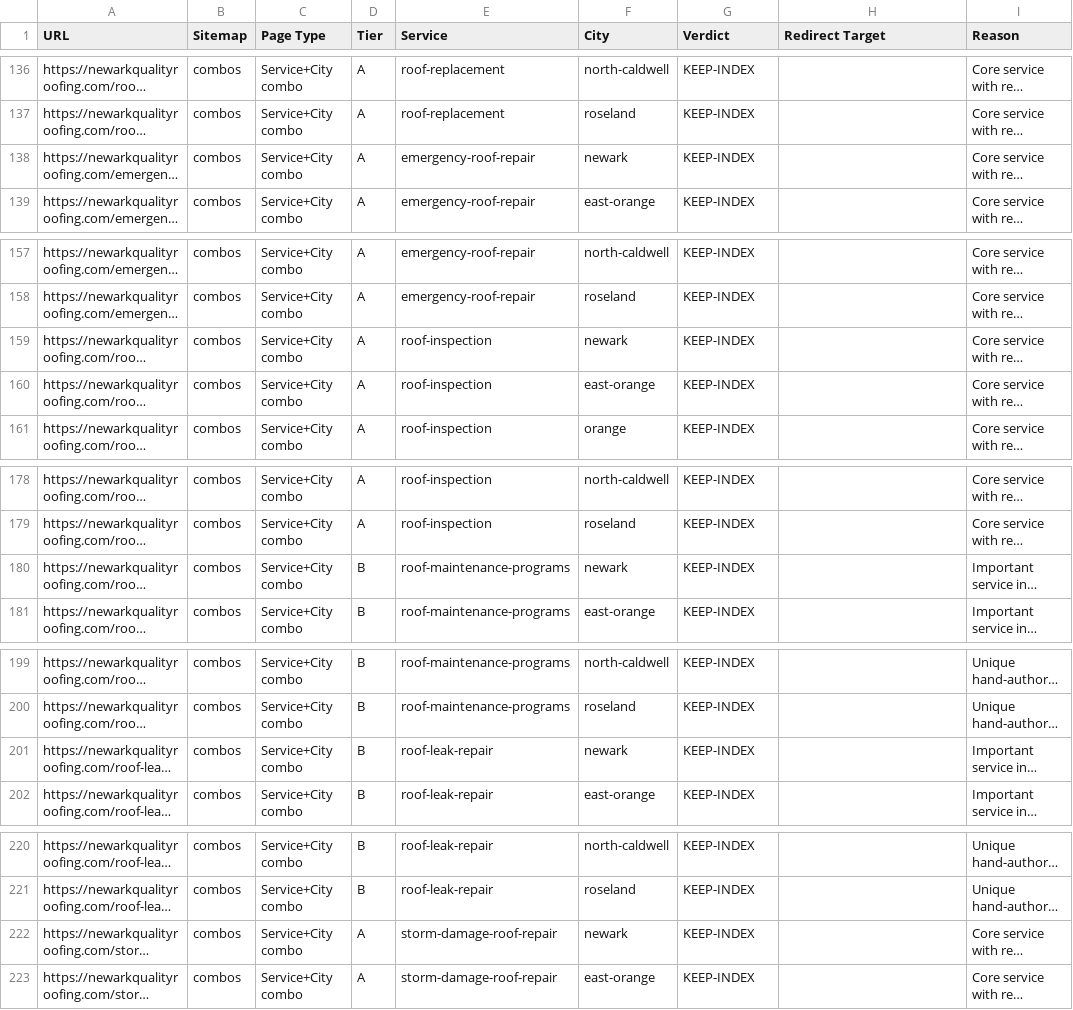
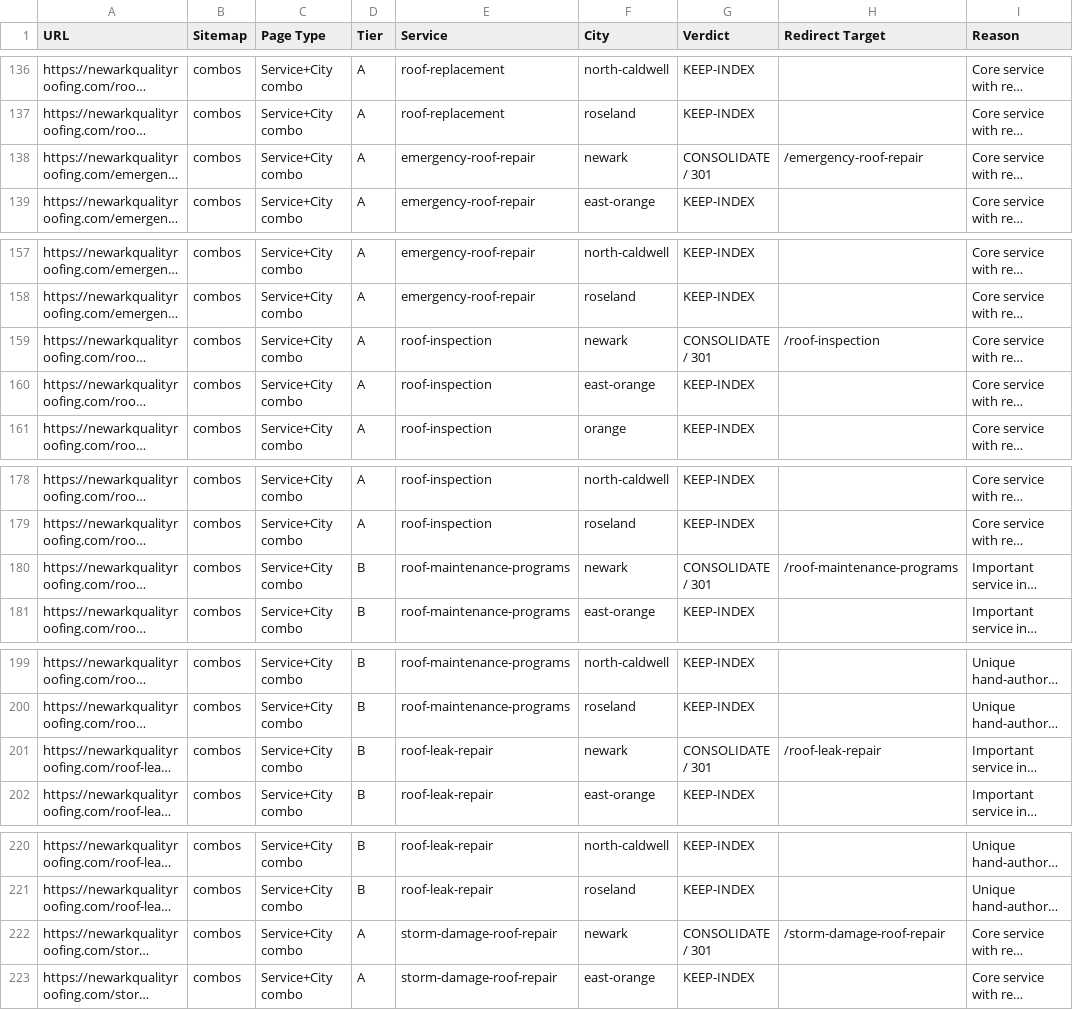
Before and after one commit to Akungapaul/newarkqualityroofing, a CSV file: URL-Classification.csv, drawn as a sheet; only a part is shown, gaps mark what is left out; long unchanged cells end in …; the diff covers the shown part only; the diff names each change by its address in the sheet, - before the commit and + after, or states it on an @@ line.

```diff
--- a/URL-Classification.csv
+++ b/URL-Classification.csv
-G138 (Verdict): KEEP-INDEX
+G138 (Verdict): CONSOLIDATE / 301
-H138 (Redirect Target): (empty)
+H138 (Redirect Target): /emergency-roof-repair
-G159 (Verdict): KEEP-INDEX
+G159 (Verdict): CONSOLIDATE / 301
-H159 (Redirect Target): (empty)
+H159 (Redirect Target): /roof-inspection
-G180 (Verdict): KEEP-INDEX
+G180 (Verdict): CONSOLIDATE / 301
-H180 (Redirect Target): (empty)
+H180 (Redirect Target): /roof-maintenance-programs
-G201 (Verdict): KEEP-INDEX
+G201 (Verdict): CONSOLIDATE / 301
-H201 (Redirect Target): (empty)
+H201 (Redirect Target): /roof-leak-repair
-G222 (Verdict): KEEP-INDEX
+G222 (Verdict): CONSOLIDATE / 301
-H222 (Redirect Target): (empty)
+H222 (Redirect Target): /storm-damage-roof-repair
```
Also changed, not shown: 133 edited cells elsewhere in this file, 22 other files.
